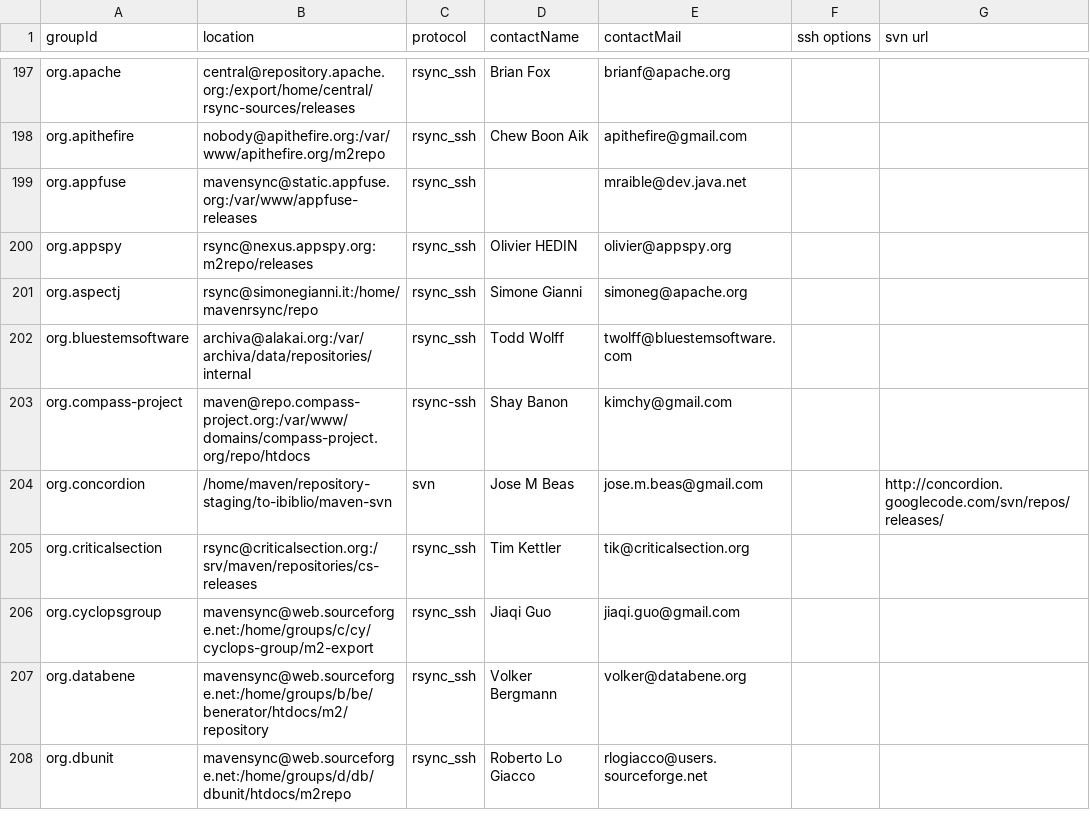
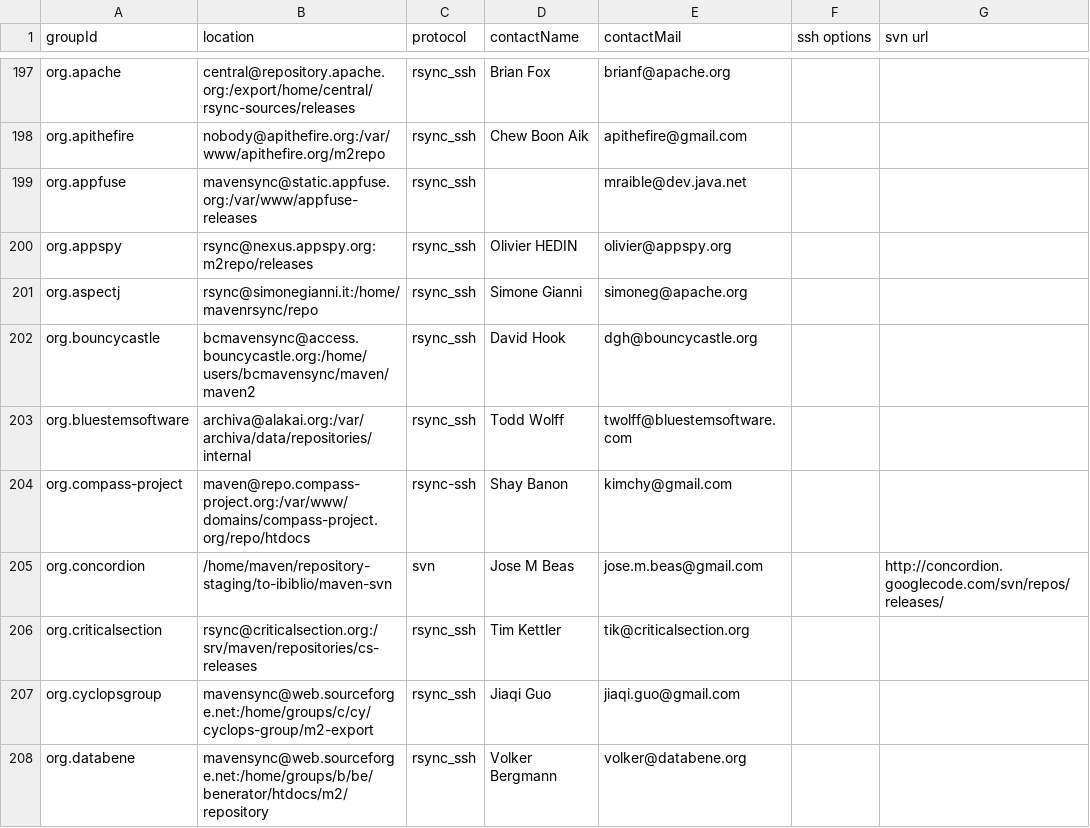
Before and after one commit to apache/maven-repository-tools, a CSV file: src/bin/synchronize/m2-sync/sync.csv, drawn as a sheet; only a part is shown, gaps mark what is left out; the shorter side is filled out with more unchanged rows.

Commit message:
[MAVENUPLOAD-2479]
git-svn-id: https://svn.apache.org/repos/asf/maven/repository-tools/trunk@792341 13f79535-47bb-0310-9956-ffa450edef68

```diff
--- a/src/bin/synchronize/m2-sync/sync.csv
+++ b/src/bin/synchronize/m2-sync/sync.csv
@@ -201,2 +201,3 @@
 "org.aspectj","rsync@simonegianni.it:/home/mavenrsync/repo","rsync_ssh","Simone Gianni","simoneg@apache.org",,
+"org.bouncycastle","bcmavensync@access.bouncycastle.org:/home/users/bcmavensync/maven/maven2","rsync_ssh","David Hook","dgh@bouncycastle.org",,
 "org.bluestemsoftware","archiva@alakai.org:/var/archiva/data/repositories/internal","rsync_ssh","Todd Wolff","twolff@bluestemsoftware.com",,
```
